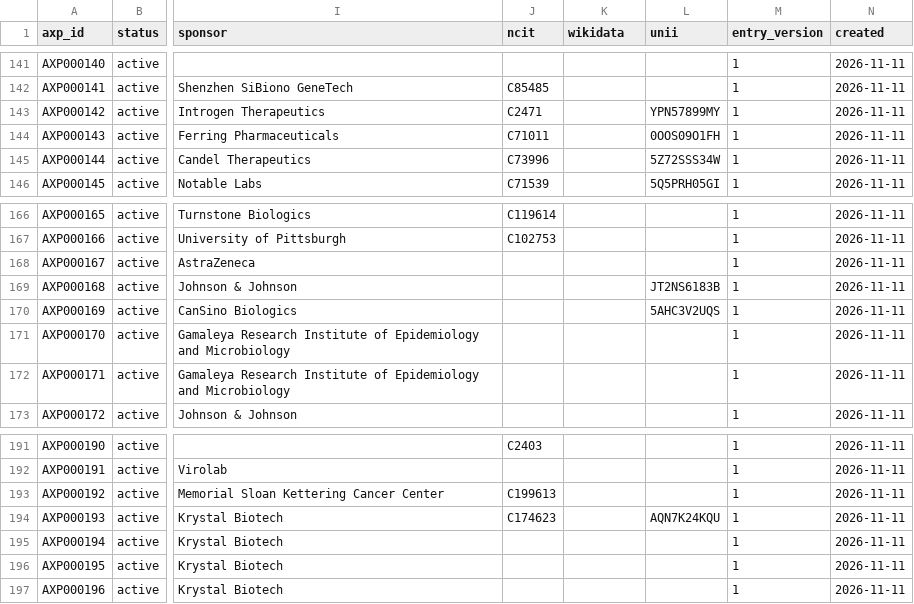
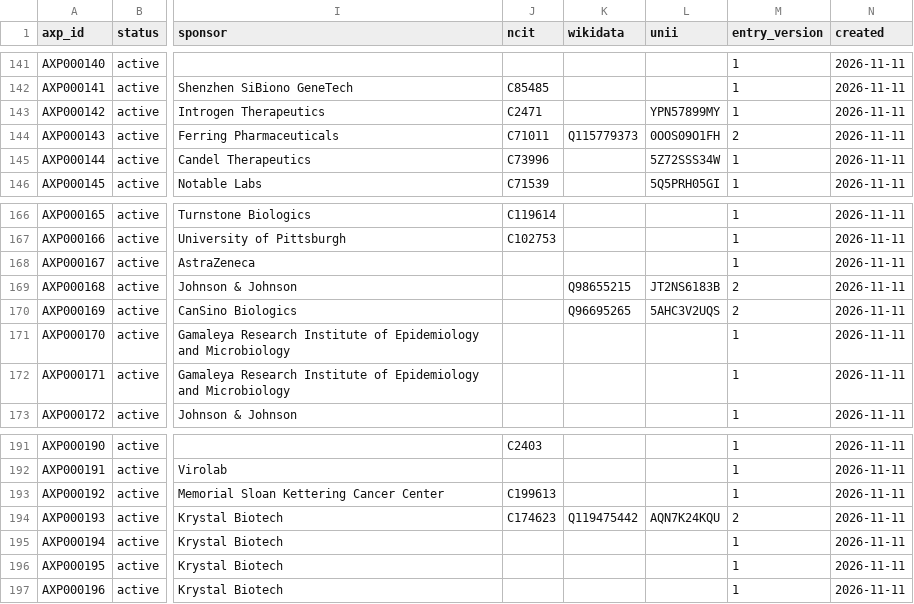
Before and after one commit to ckangas2/abstractinator, a TSV file: registry/programs.tsv, drawn as a sheet; only a part is shown, gaps mark what is left out; the diff names each change by its address in the sheet, - before the commit and + after, or states it on an @@ line.

```diff
--- a/registry/programs.tsv
+++ b/registry/programs.tsv
-K144 (wikidata): (empty)
+K144 (wikidata): Q115779373
-M144 (entry_version): 1
+M144 (entry_version): 2
-K169 (wikidata): (empty)
+K169 (wikidata): Q98655215
-M169:M170 (entry_version): 1
+M169:M170 (entry_version): 2
-K170 (wikidata): (empty)
+K170 (wikidata): Q96695265
-K194 (wikidata): (empty)
+K194 (wikidata): Q119475442
-M194 (entry_version): 1
+M194 (entry_version): 2
```
